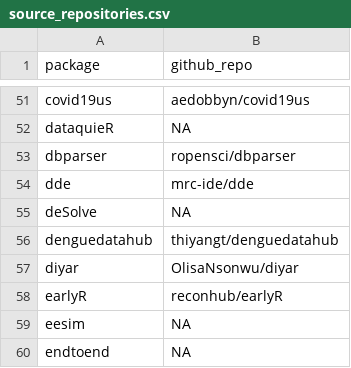
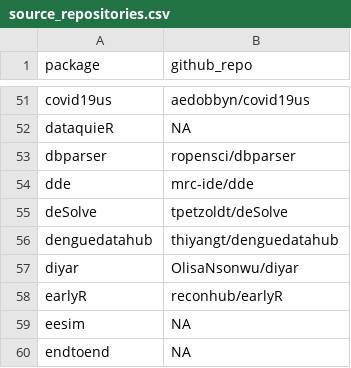
Before and after one commit to cran-task-views/Epidemiology, a CSV file: data/source_repositories.csv, drawn as a sheet; only a part is shown, gaps mark what is left out.

```diff
--- a/data/source_repositories.csv
+++ b/data/source_repositories.csv
@@ -54,3 +54,3 @@
 "dde","mrc-ide/dde"
-"deSolve",NA
+"deSolve","tpetzoldt/deSolve"
 "denguedatahub","thiyangt/denguedatahub"
```
